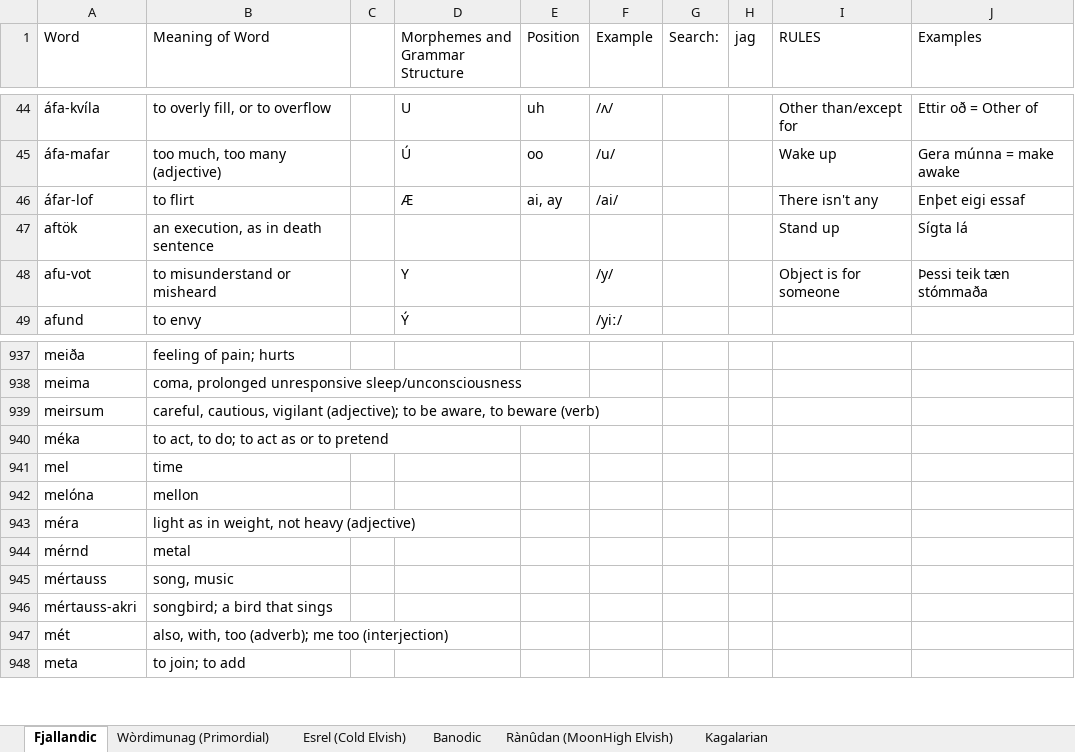
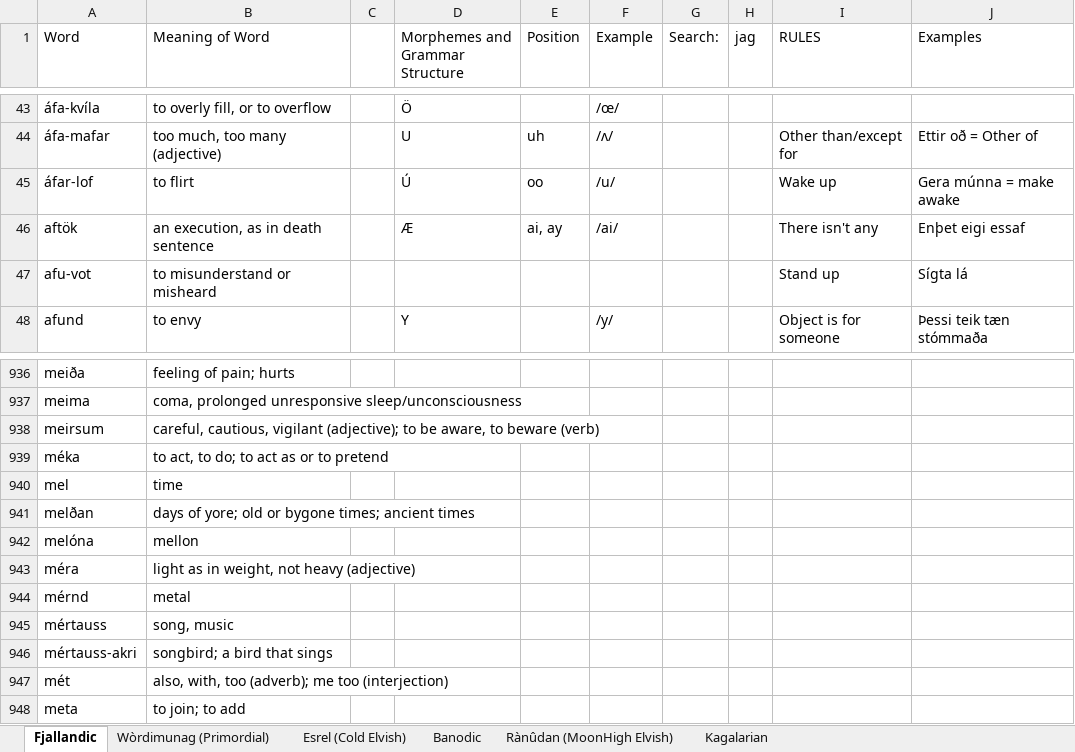
Before and after one commit to Oneo64/Auldworlde, an Excel workbook: Literature/Languages/Fantasy Languages.xlsx, sheet Fjallandic, drawn as a sheet; only a part is shown, gaps mark what is left out; values as stored, in another font and other column widths than the file's, no cell formats; charts and pictures not drawn; addresses are those after the commit; the diff covers the shown part only; the diff names each change by its address in the sheet, - before the commit and + after, or states it on an @@ line.

```diff
--- a/Literature/Languages/Fantasy Languages.xlsx (sheet Fjallandic)
+++ b/Literature/Languages/Fantasy Languages.xlsx (sheet Fjallandic)
-D43 (Morphemes and Grammar Structure): U
+D43 (Morphemes and Grammar Structure): Ö
-E43 (Position): uh
+E43 (Position): (empty)
-F43 (Example): /ʌ/
+F43 (Example): /œ/
-I43 (RULES): Other than/except for
+I43 (RULES): (empty)
-J43 (Examples): Ettir oð = Other of
+J43 (Examples): (empty)
-D44 (Morphemes and Grammar Structure): Ú
+D44 (Morphemes and Grammar Structure): U
-E44 (Position): oo
+E44 (Position): uh
-F44 (Example): /u/
+F44 (Example): /ʌ/
-I44 (RULES): Wake up
+I44 (RULES): Other than/except for
-J44 (Examples): Gera múnna = make awake
+J44 (Examples): Ettir oð = Other of
-D45 (Morphemes and Grammar Structure): Æ
+D45 (Morphemes and Grammar Structure): Ú
-E45 (Position): ai, ay
+E45 (Position): oo
-F45 (Example): /ai/
+F45 (Example): /u/
-I45 (RULES): There isn't any
+I45 (RULES): Wake up
-J45 (Examples): Enþet eigi essaf
+J45 (Examples): Gera múnna = make awake
-D46 (Morphemes and Grammar Structure): (empty)
+D46 (Morphemes and Grammar Structure): Æ
-E46 (Position): (empty)
+E46 (Position): ai, ay
-F46 (Example): (empty)
+F46 (Example): /ai/
-I46 (RULES): Stand up
+I46 (RULES): There isn't any
-J46 (Examples): Sígta lá
+J46 (Examples): Enþet eigi essaf
-D47 (Morphemes and Grammar Structure): Y
+D47 (Morphemes and Grammar Structure): (empty)
-F47 (Example): /y/
+F47 (Example): (empty)
-I47 (RULES): Object is for someone
+I47 (RULES): Stand up
-J47 (Examples): Þessi teik tæn stómmaða
+J47 (Examples): Sígta lá
-D48 (Morphemes and Grammar Structure): Ý
+D48 (Morphemes and Grammar Structure): Y
-F48 (Example): /yiː/
+F48 (Example): /y/
-I48 (RULES): (empty)
+I48 (RULES): Object is for someone
-J48 (Examples): (empty)
+J48 (Examples): Þessi teik tæn stómmaða
+row 941: melðan | days of yore; old or bygone times; ancient times
```
Also changed, not shown: 1 removed row and 198 edited cells elsewhere in this sheet, cell formats.
